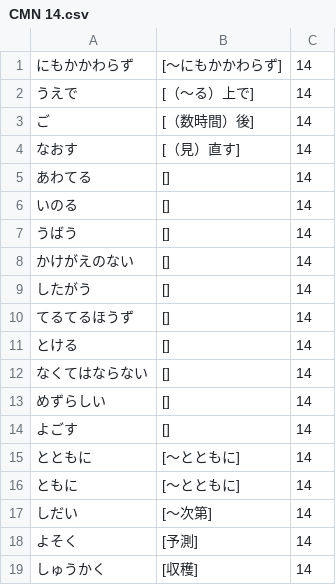
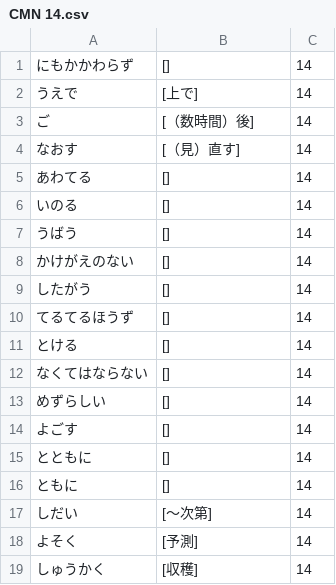
Before and after one commit to takarabune/japanese-resources, a CSV file: CMN-wordlists/raw/CMN 14.csv, drawn as a sheet; only a part is shown.

Commit message:
Update CMN 14.csv

```diff
--- a/CMN-wordlists/raw/CMN 14.csv
+++ b/CMN-wordlists/raw/CMN 14.csv
@@ -1,3 +1,3 @@
-にもかかわらず,[〜にもかかわらず],14
-うえで,[（～る）上で],14
+にもかかわらず,[],14
+うえで,[上で],14
 ご,[（数時間）後],14
@@ -14,4 +14,4 @@
 よごす,[],14
-とともに,[～とともに],14
-ともに,[～とともに],14
+とともに,[],14
+ともに,[],14
 しだい,[～次第],14
```
